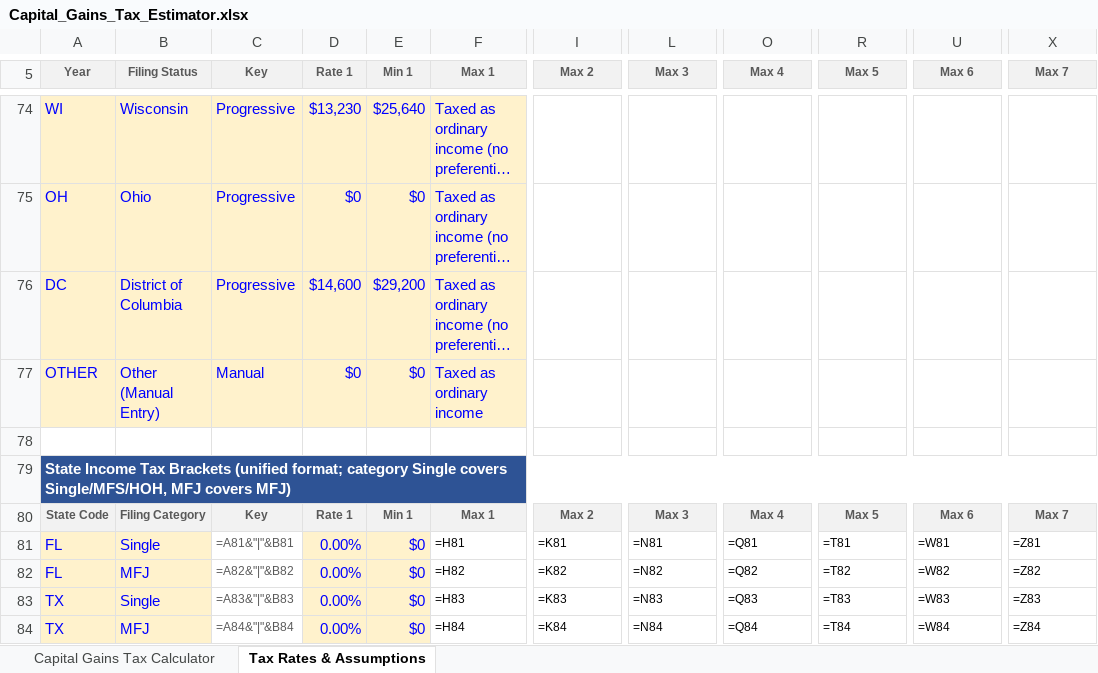
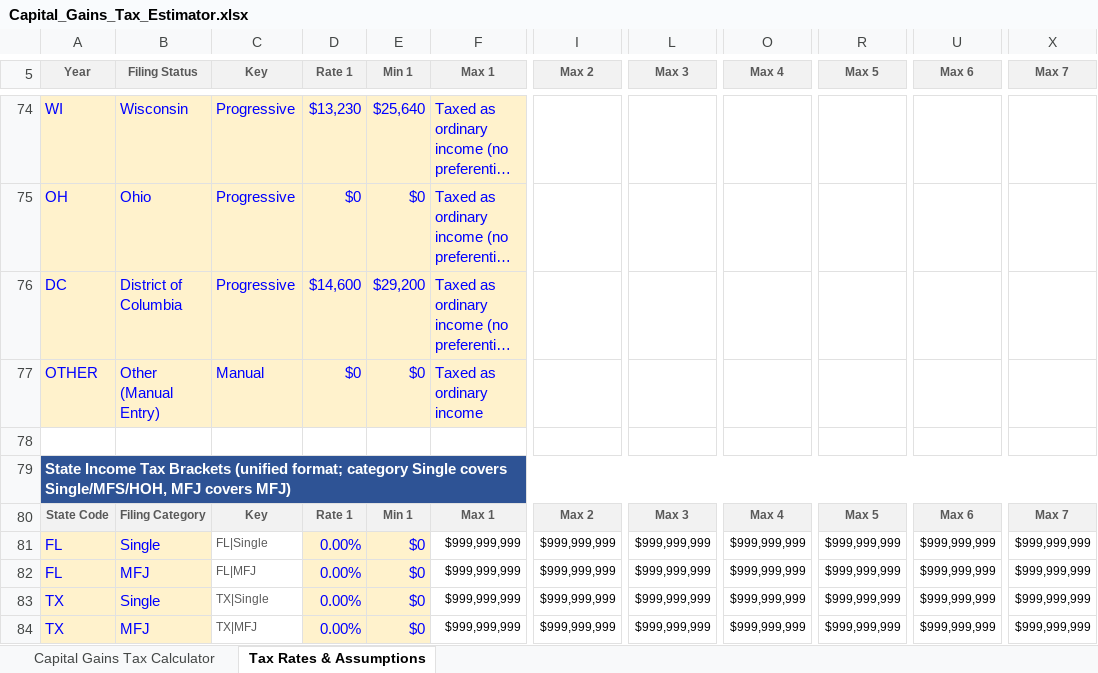
Before and after one commit to bkelly819/Claude, an Excel workbook: Capital_Gains_Tax_Estimator.xlsx, sheet Tax Rates & Assumptions, drawn as a sheet; only a part is shown, gaps mark what is left out; long unchanged cells end in …; values as stored, in another font and other column widths than the file's, no borders; formulas without a stored value are shown as written; the diff covers the shown part only; the diff names each change by its address in the sheet, - before the commit and + after, or states it on an @@ line.

```diff
--- a/Capital_Gains_Tax_Estimator.xlsx (sheet Tax Rates & Assumptions)
+++ b/Capital_Gains_Tax_Estimator.xlsx (sheet Tax Rates & Assumptions)
-C81 (Key): =A81&"|"&B81
+C81 (Key): FL|Single
-F81 (Max 1): =H81
+F81 (Max 1): $999,999,999
-I81 (Max 2): =K81
+I81 (Max 2): $999,999,999
-L81 (Max 3): =N81
+L81 (Max 3): $999,999,999
-O81 (Max 4): =Q81
+O81 (Max 4): $999,999,999
-R81 (Max 5): =T81
+R81 (Max 5): $999,999,999
-U81 (Max 6): =W81
+U81 (Max 6): $999,999,999
-X81 (Max 7): =Z81
+X81 (Max 7): $999,999,999
-C82 (Key): =A82&"|"&B82
+C82 (Key): FL|MFJ
-F82 (Max 1): =H82
+F82 (Max 1): $999,999,999
-I82 (Max 2): =K82
+I82 (Max 2): $999,999,999
-L82 (Max 3): =N82
+L82 (Max 3): $999,999,999
-O82 (Max 4): =Q82
+O82 (Max 4): $999,999,999
-R82 (Max 5): =T82
+R82 (Max 5): $999,999,999
-U82 (Max 6): =W82
+U82 (Max 6): $999,999,999
-X82 (Max 7): =Z82
+X82 (Max 7): $999,999,999
-C83 (Key): =A83&"|"&B83
+C83 (Key): TX|Single
-F83 (Max 1): =H83
+F83 (Max 1): $999,999,999
-I83 (Max 2): =K83
+I83 (Max 2): $999,999,999
-L83 (Max 3): =N83
+L83 (Max 3): $999,999,999
-O83 (Max 4): =Q83
+O83 (Max 4): $999,999,999
-R83 (Max 5): =T83
+R83 (Max 5): $999,999,999
-U83 (Max 6): =W83
+U83 (Max 6): $999,999,999
-X83 (Max 7): =Z83
+X83 (Max 7): $999,999,999
-C84 (Key): =A84&"|"&B84
+C84 (Key): TX|MFJ
-F84 (Max 1): =H84
+F84 (Max 1): $999,999,999
-I84 (Max 2): =K84
+I84 (Max 2): $999,999,999
-L84 (Max 3): =N84
+L84 (Max 3): $999,999,999
-O84 (Max 4): =Q84
+O84 (Max 4): $999,999,999
-R84 (Max 5): =T84
+R84 (Max 5): $999,999,999
-U84 (Max 6): =W84
+U84 (Max 6): $999,999,999
-X84 (Max 7): =Z84
+X84 (Max 7): $999,999,999
```
Also changed, not shown: 568 edited cells elsewhere in this sheet, sheet Capital Gains Tax Calculator, hidden cells.
